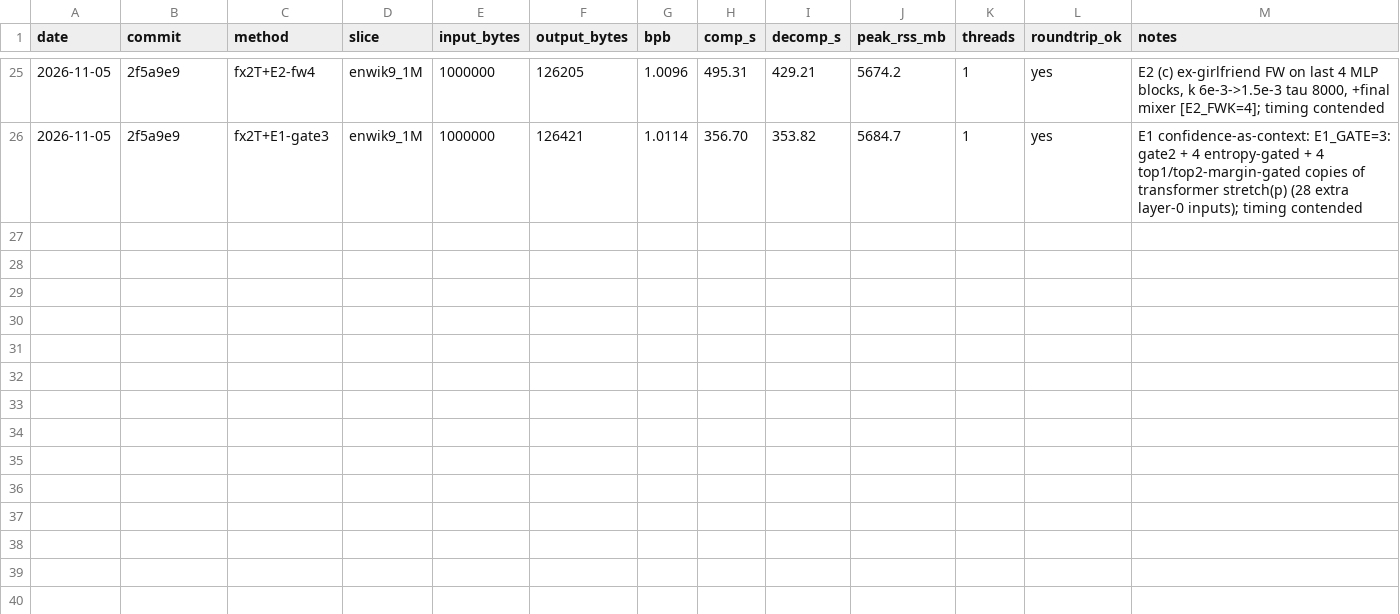
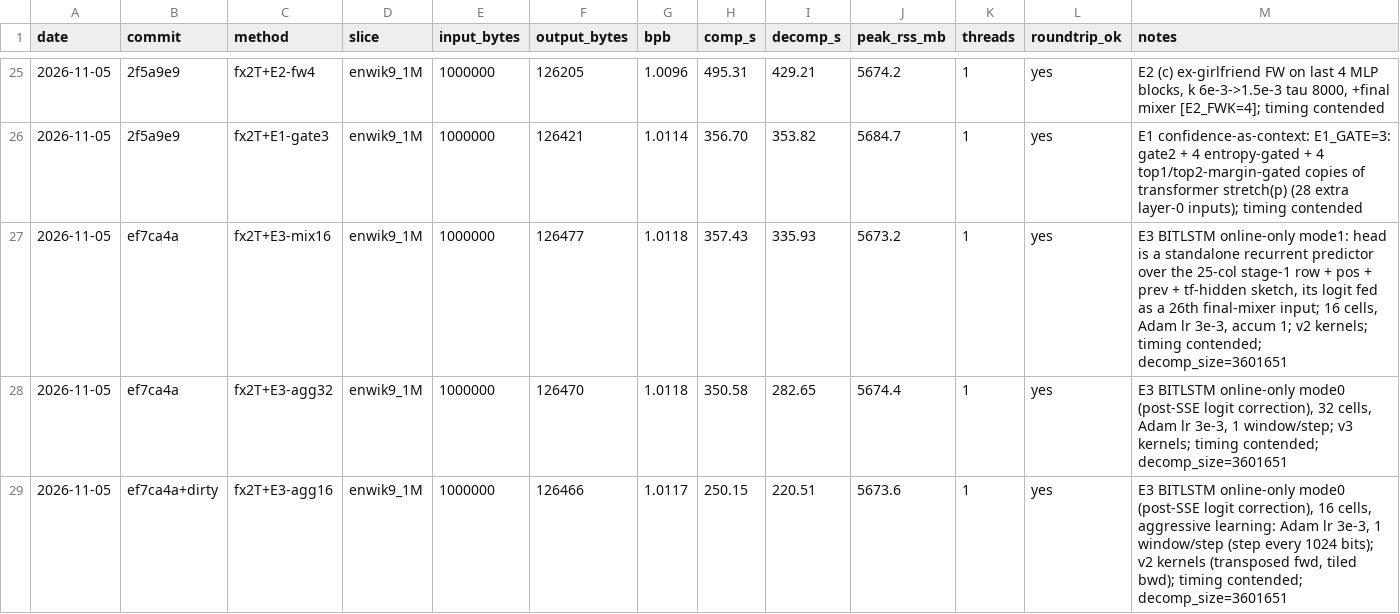
Before and after one commit to majax7714/sub100mil, a TSV file: results/ledger.tsv, drawn as a sheet; only a part is shown, gaps mark what is left out; the diff names each change by its address in the sheet, - before the commit and + after, or states it on an @@ line.

```diff
--- a/results/ledger.tsv
+++ b/results/ledger.tsv
+row 27: 2026-11-05 | ef7ca4a | fx2T+E3-mix16 | enwik9_1M | 1000000 | 126477 | 1.0118 | 357.43 | 335.93 | 5673.2 | 1 | yes | E3 BITLSTM online-only mode1: head is a standalone recurrent predictor over the 25-col stage-1 row + pos + prev + tf-hidden sketch, its logit fed as a 26th final-mixer input; 16 cells, Adam lr 3e-3, accum 1; v2 kernels; timing contended; decomp_size=3601651
+row 28: 2026-11-05 | ef7ca4a | fx2T+E3-agg32 | enwik9_1M | 1000000 | 126470 | 1.0118 | 350.58 | 282.65 | 5674.4 | 1 | yes | E3 BITLSTM online-only mode0 (post-SSE logit correction), 32 cells, Adam lr 3e-3, 1 window/step; v3 kernels; timing contended; decomp_size=3601651
+row 29: 2026-11-05 | ef7ca4a+dirty | fx2T+E3-agg16 | enwik9_1M | 1000000 | 126466 | 1.0117 | 250.15 | 220.51 | 5673.6 | 1 | yes | E3 BITLSTM online-only mode0 (post-SSE logit correction), 16 cells, aggressive learning: Adam lr 3e-3, 1 window/step (step every 1024 bits); v2 kernels (transposed fwd, tiled bwd); timing contended; decomp_size=3601651
```
Also changed, not shown: 3 other files.
